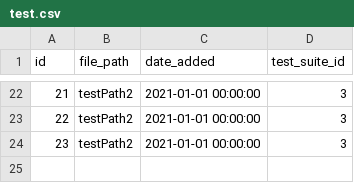
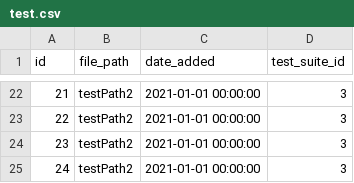
Before and after one commit to saveourtool/save-cloud, a CSV file: db/changelog/v-1/sqlRequests/test.csv, drawn as a sheet; only a part is shown, gaps mark what is left out.

```diff
--- a/db/changelog/v-1/sqlRequests/test.csv
+++ b/db/changelog/v-1/sqlRequests/test.csv
@@ -24 +24,2 @@ id;file_path;date_added;test_suite_id
 23;"testPath2";"2021-01-01 00:00:00";3
+24;"testPath2";"2021-01-01 00:00:00";3
```
Also changed, not shown: db/changelog/v-1/sqlRequests/test_execution.csv, 1 other file.
